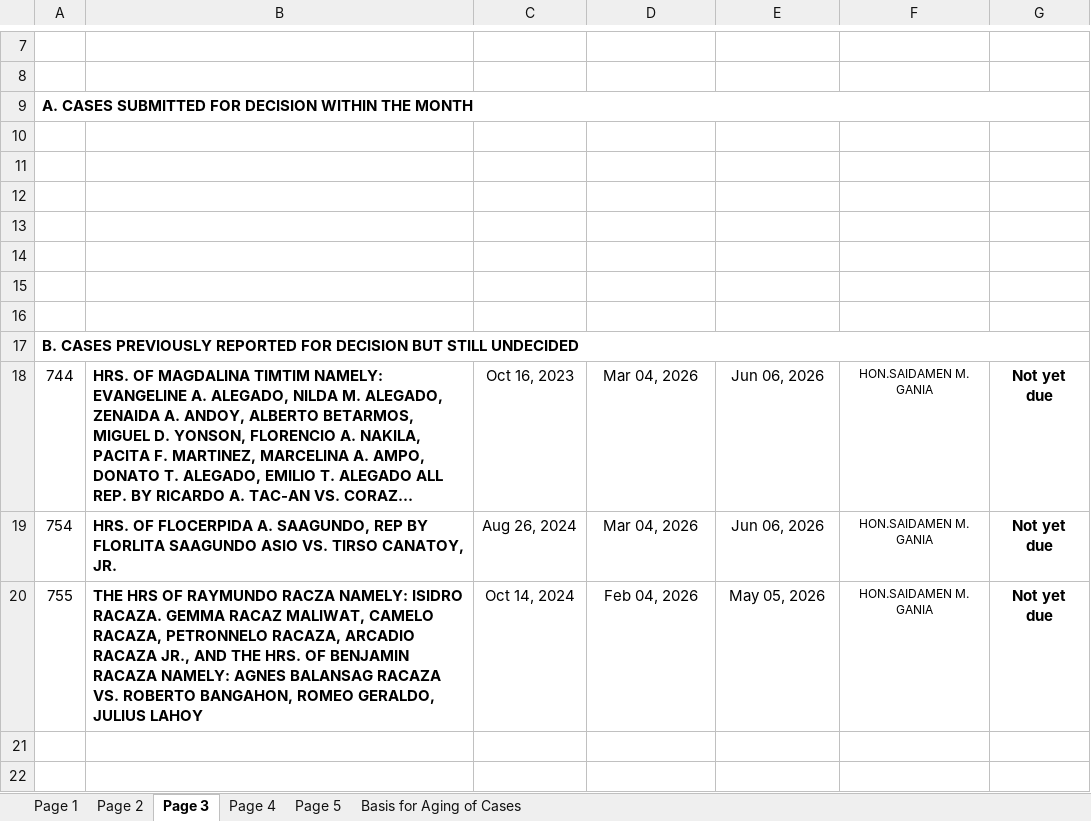
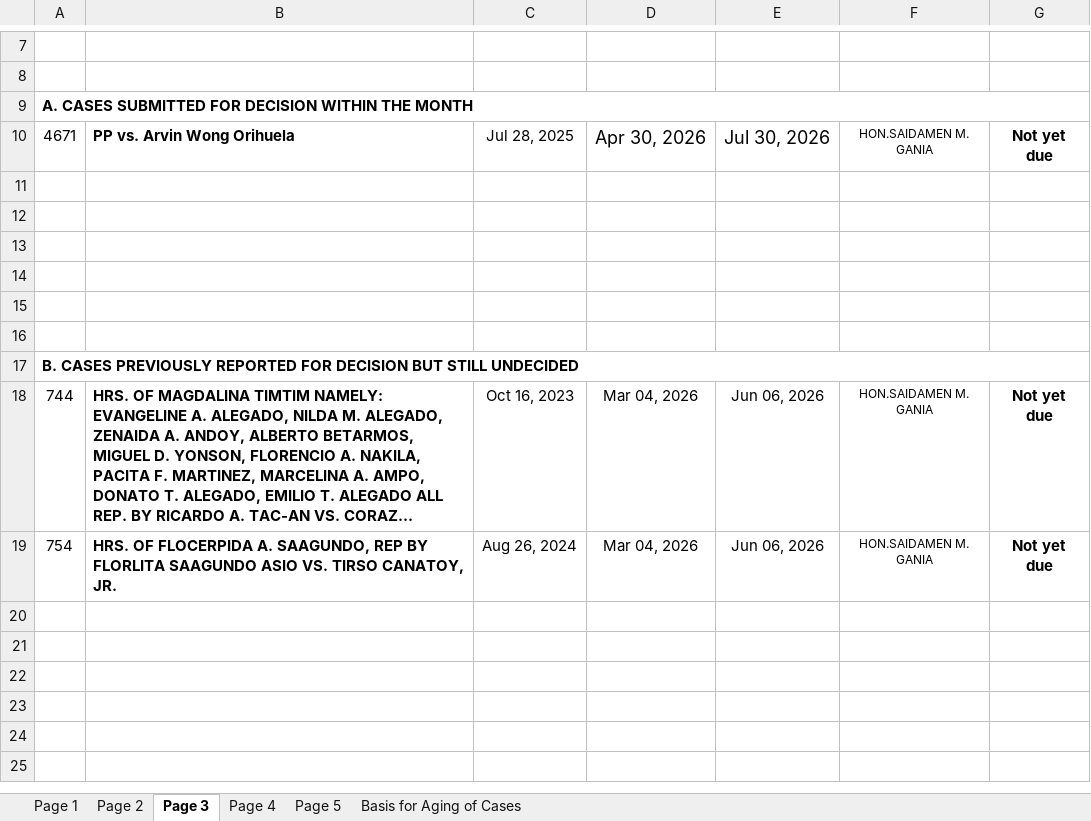
Before and after one commit to royalguard14/mtc, an Excel workbook: app/static/storage/May 2026 MTC BUENAVISTA, AGUSAN DEL NORTE.xlsx, sheet Page 3, drawn as a sheet; only a part is shown, gaps mark what is left out; the shorter side is filled out with more unchanged rows; long unchanged cells end in …; values as stored, in another font and other column widths than the file's, no borders; the diff names each change by its address in the sheet, - before the commit and + after, or states it on an @@ line.

```diff
--- a/app/static/storage/May 2026 MTC BUENAVISTA, AGUSAN DEL NORTE.xlsx (sheet Page 3)
+++ b/app/static/storage/May 2026 MTC BUENAVISTA, AGUSAN DEL NORTE.xlsx (sheet Page 3)
-row 10: (empty)
+row 10: 4671 | PP vs. Arvin Wong Orihuela | Jul 28, 2025 | Apr 30, 2026 | Jul 30, 2026 | HON.SAIDAMEN M. GANIA | Not yet due
-row 20: 755 | THE HRS OF RAYMUNDO RACZA NAMELY: ISIDRO RACAZA. GEMMA RACAZ MALIWAT, CAMELO RACAZA, PETRONNELO RACAZA, ARCADIO RACAZA JR., AND THE HRS. OF BENJAMIN RACAZA NAMELY: AGNES BALANSAG RACAZA VS. ROBERTO BANGAHON, ROMEO GERALDO, JULIUS LAHOY | Oct 14, 2024 | Feb 04, 2026 | May 05, 2026 | HON.SAIDAMEN M. GANIA | Not yet due
+row 20: (empty)
```
Also changed, not shown: sheet Page 4, sheet Page 2, sheet Page 1.
